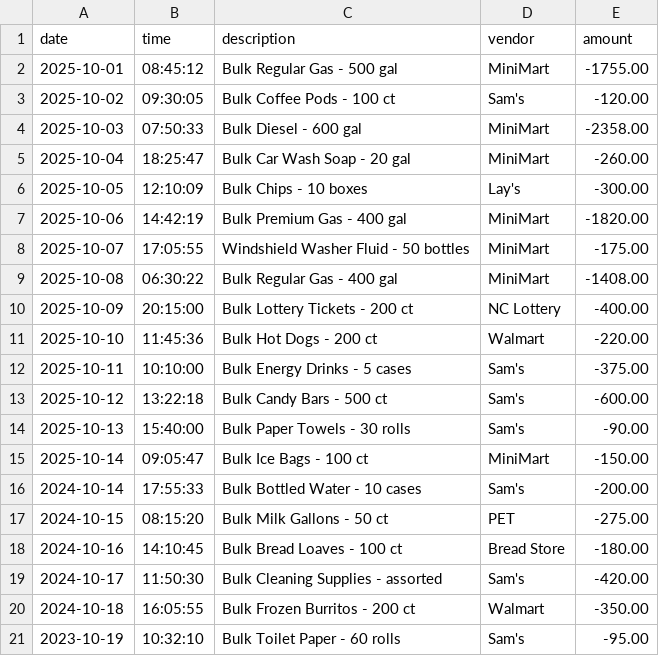
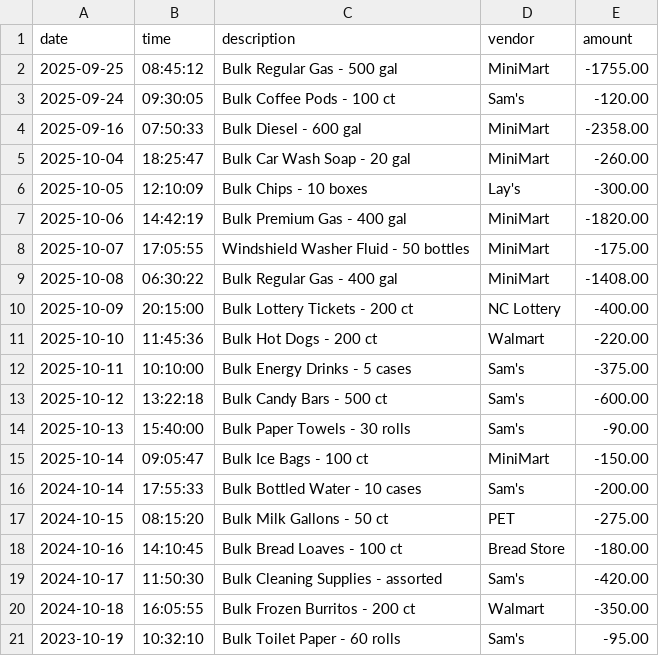
Before and after one commit to asmith2233-clt/MiniMart-Ledger, a CSV file: transactions.csv, drawn as a sheet.

```diff
--- a/transactions.csv
+++ b/transactions.csv
@@ -1,5 +1,5 @@
 date|time|description|vendor|amount
-2025-10-01|08:45:12|Bulk Regular Gas - 500 gal|MiniMart|-1755.00
-2025-10-02|09:30:05|Bulk Coffee Pods - 100 ct|Sam's|-120.00
-2025-10-03|07:50:33|Bulk Diesel - 600 gal|MiniMart|-2358.00
+2025-09-25|08:45:12|Bulk Regular Gas - 500 gal|MiniMart|-1755.00
+2025-09-24|09:30:05|Bulk Coffee Pods - 100 ct|Sam's|-120.00
+2025-09-16|07:50:33|Bulk Diesel - 600 gal|MiniMart|-2358.00
 2025-10-04|18:25:47|Bulk Car Wash Soap - 20 gal|MiniMart|-260.00
```
Also changed, not shown: 2 other files.
